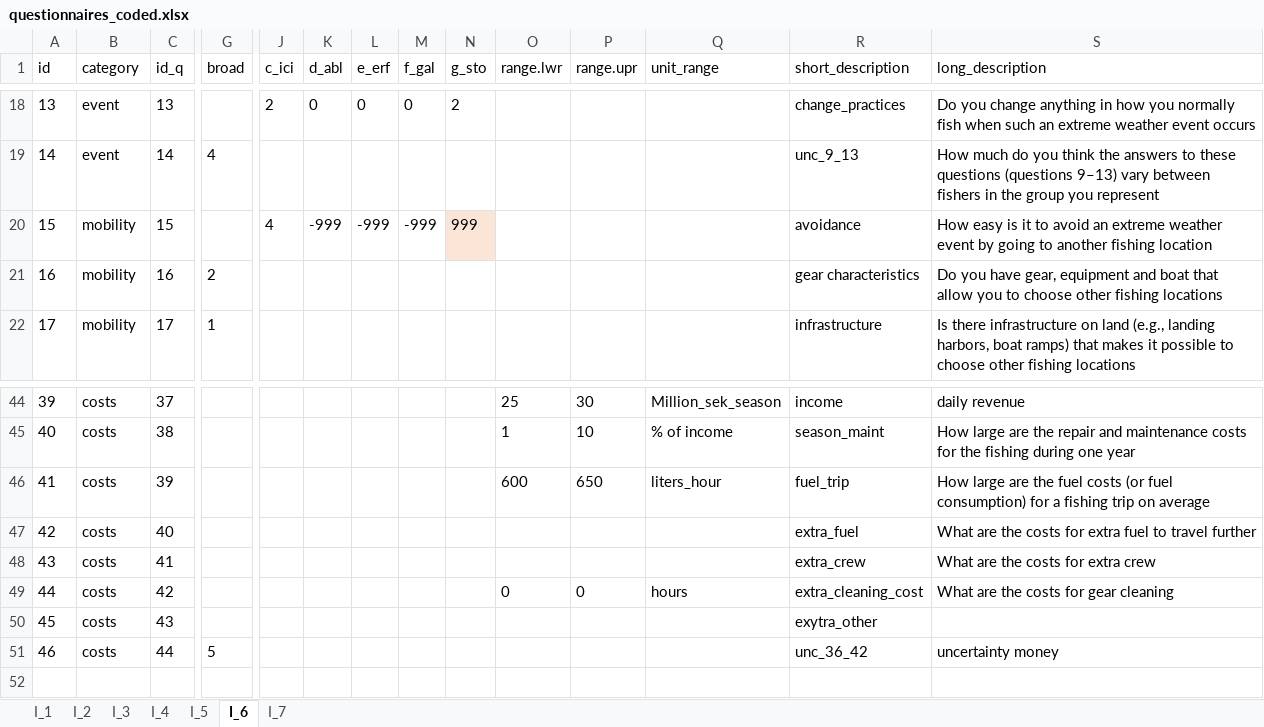
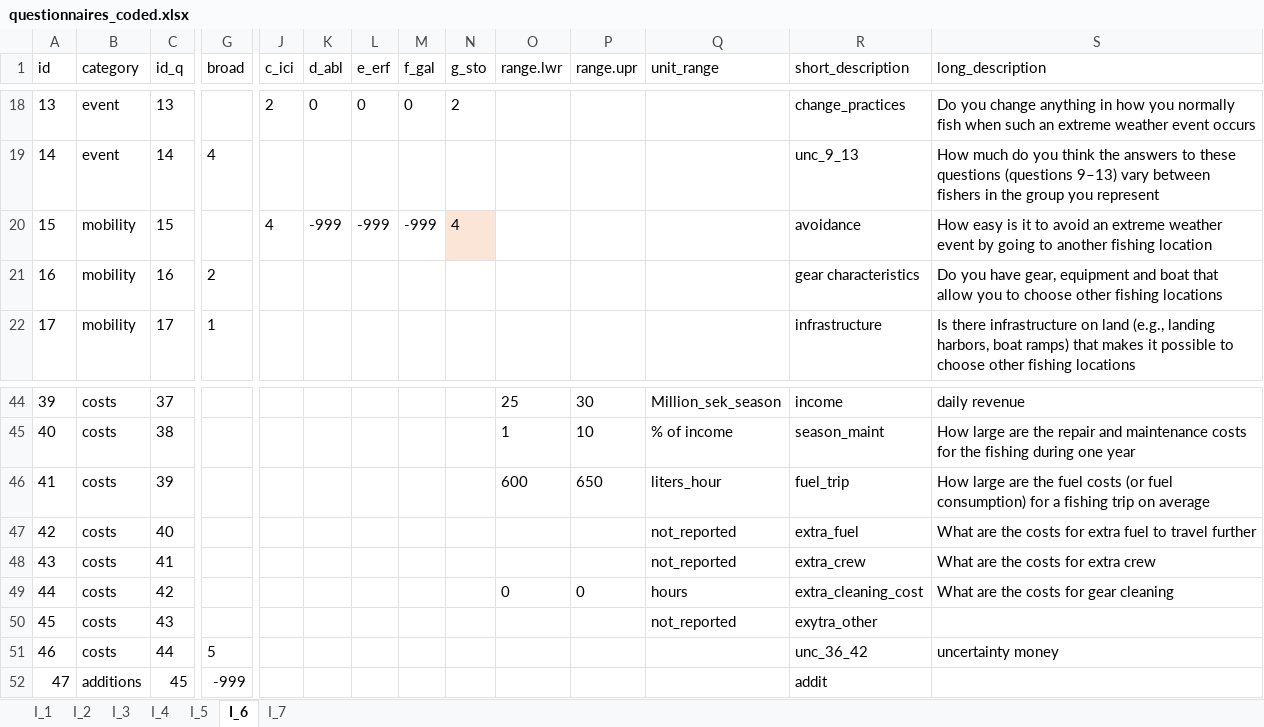
Before and after one commit to EnricoNArmelloni/extreme_weather_risk, an Excel workbook: data/questionnaires_coded.xlsx, sheet I_6, drawn as a sheet; only a part is shown, gaps mark what is left out; values as stored, in another font and other column widths than the file's, no borders; rows hold the shown columns only; the diff names each change by its address in the sheet, - before the commit and + after, or states it on an @@ line.

```diff
--- a/data/questionnaires_coded.xlsx (sheet I_6)
+++ b/data/questionnaires_coded.xlsx (sheet I_6)
-N20 (g_sto): 999
+N20 (g_sto): 4
-Q47:Q48 (unit_range): (empty)
+Q47:Q48 (unit_range): not_reported
-Q50 (unit_range): (empty)
+Q50 (unit_range): not_reported
+row 52: 47 | additions | 45 | -999 |  |  |  |  |  |  |  |  | addit
```
Also changed, not shown: sheet I_1, sheet I_5, sheet I_4, sheet I_2, sheet I_7, sheet I_3, 20 other files.
